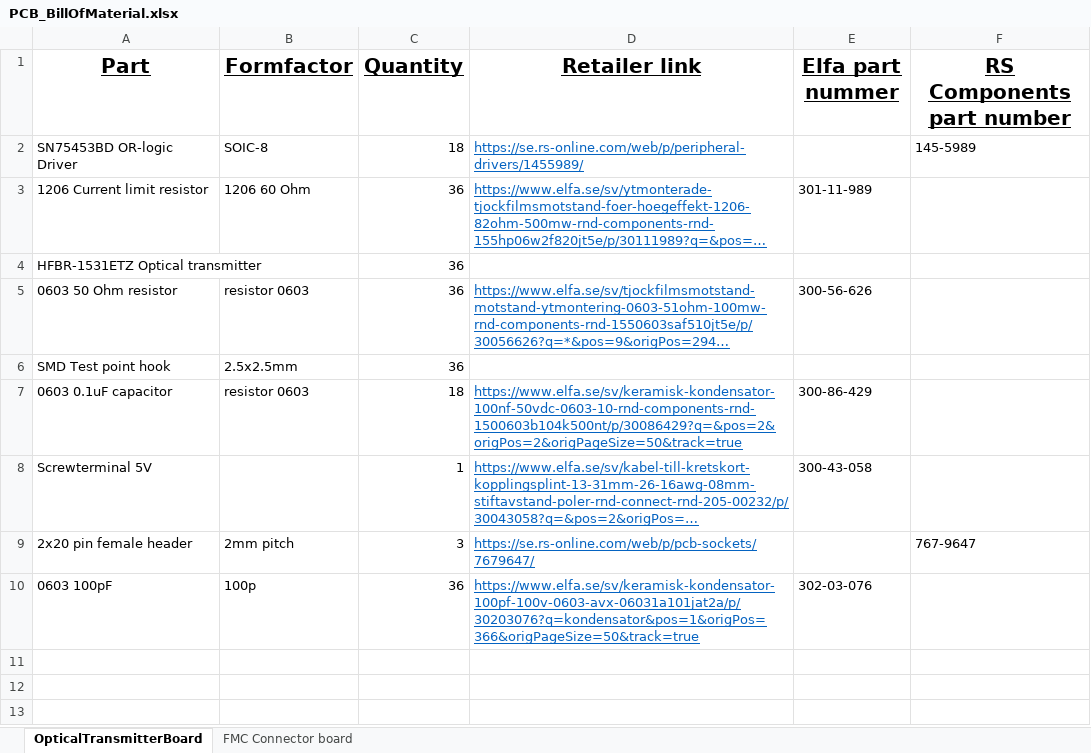
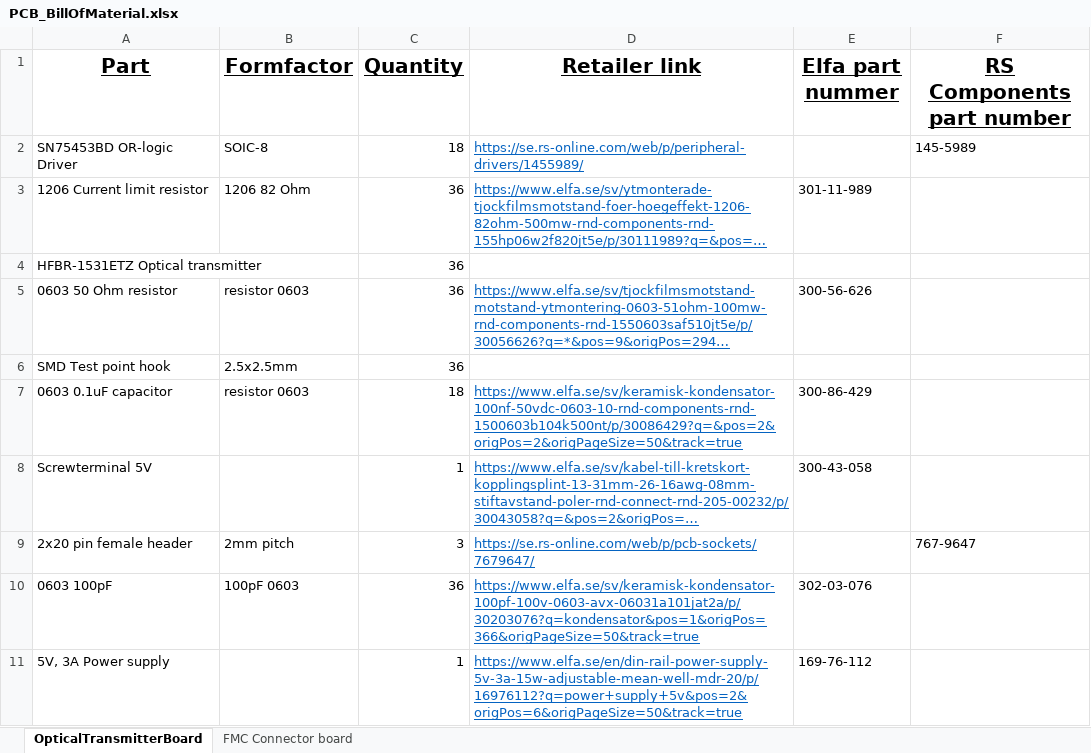
Before and after one commit to 2lambda123/MultiphaseMachines, an Excel workbook: MPM/PCB Designs/PCB_BillOfMaterial.xlsx, sheet OpticalTransmitterBoard, drawn as a sheet; long unchanged cells end in …; values as stored, in another font and other column widths than the file's, no borders; charts and pictures not drawn; the diff names each change by its address in the sheet, - before the commit and + after, or states it on an @@ line.

Commit message:
Update PCB_BillOfMaterial.xlsx

```diff
--- a/MPM/PCB Designs/PCB_BillOfMaterial.xlsx (sheet OpticalTransmitterBoard)
+++ b/MPM/PCB Designs/PCB_BillOfMaterial.xlsx (sheet OpticalTransmitterBoard)
-B3 (Formfactor): 1206 60 Ohm
+B3 (Formfactor): 1206 82 Ohm
-B10 (Formfactor): 100p
+B10 (Formfactor): 100pF 0603
+row 11: 5V, 3A Power supply |  | 1 | https://www.elfa.se/en/din-rail-power-supply-5v-3a-15w-adjustable-mean-well-mdr-20/p/16976112?q=power+supply+5v&pos=2&origPos=6&origPageSize=50&track=true | 169-76-112
```
